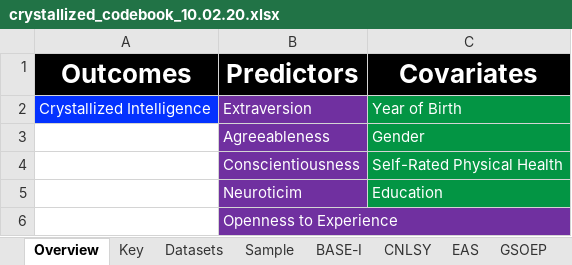
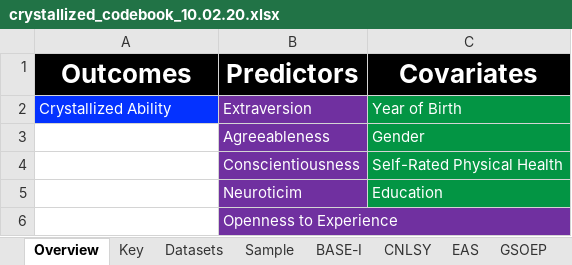
Before and after one commit to emoriebeck/data-synthesis-tutorial, an Excel workbook: codebooks/crystallized_codebook_10.02.20.xlsx, sheet Overview, drawn as a sheet; values as stored, in another font and other column widths than the file's, no borders; 1 other sheet too large or unreadable and not compared; the diff names each change by its address in the sheet, - before the commit and + after, or states it on an @@ line.

Commit message:
updated codebook

```diff
--- a/codebooks/crystallized_codebook_10.02.20.xlsx (sheet Overview)
+++ b/codebooks/crystallized_codebook_10.02.20.xlsx (sheet Overview)
-A2 (Outcomes): Crystallized Intelligence
+A2 (Outcomes): Crystallized Ability
```
Also changed, not shown: sheet Key, codebooks/crystallized_tables.xlsx, 3 other files.
